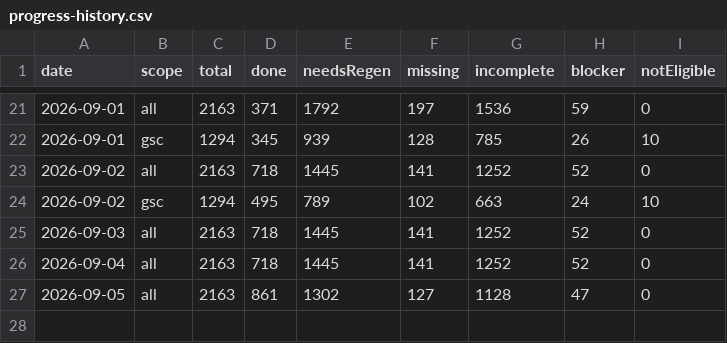
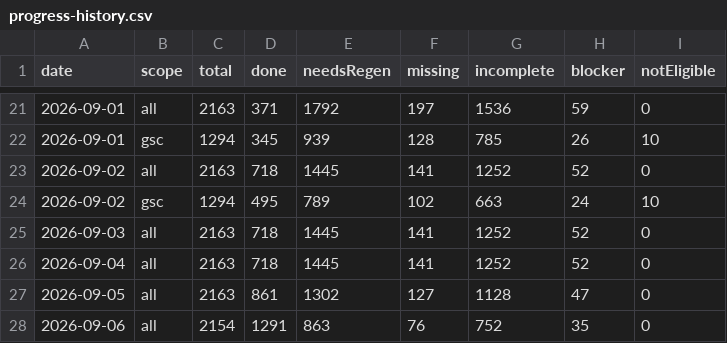
Before and after one commit to uruhayato373/stats47, a CSV file: .claude/state/ai-content/progress-history.csv, drawn as a sheet; only a part is shown, gaps mark what is left out; the diff names each change by its address in the sheet, - before the commit and + after, or states it on an @@ line.

Commit message:
chore(ai-content): publish Codex batch state and freeze targets

```diff
--- a/.claude/state/ai-content/progress-history.csv
+++ b/.claude/state/ai-content/progress-history.csv
+row 28: 2026-09-06 | all | 2154 | 1291 | 863 | 76 | 752 | 35 | 0
```
Also changed, not shown: 3 other files.
